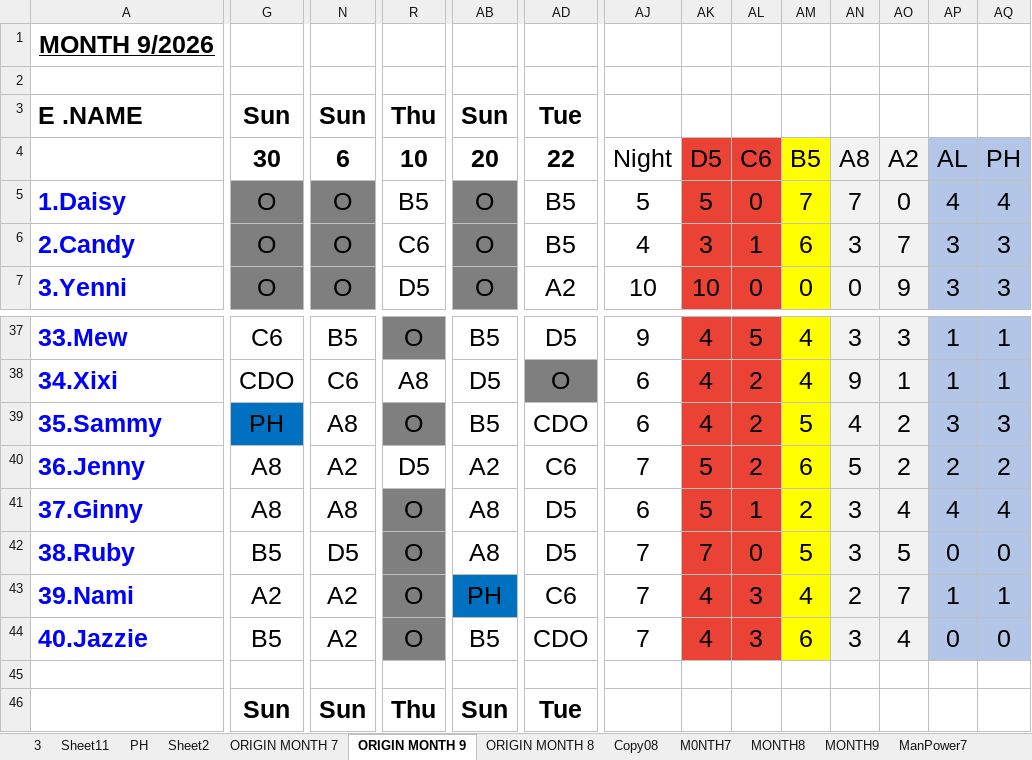
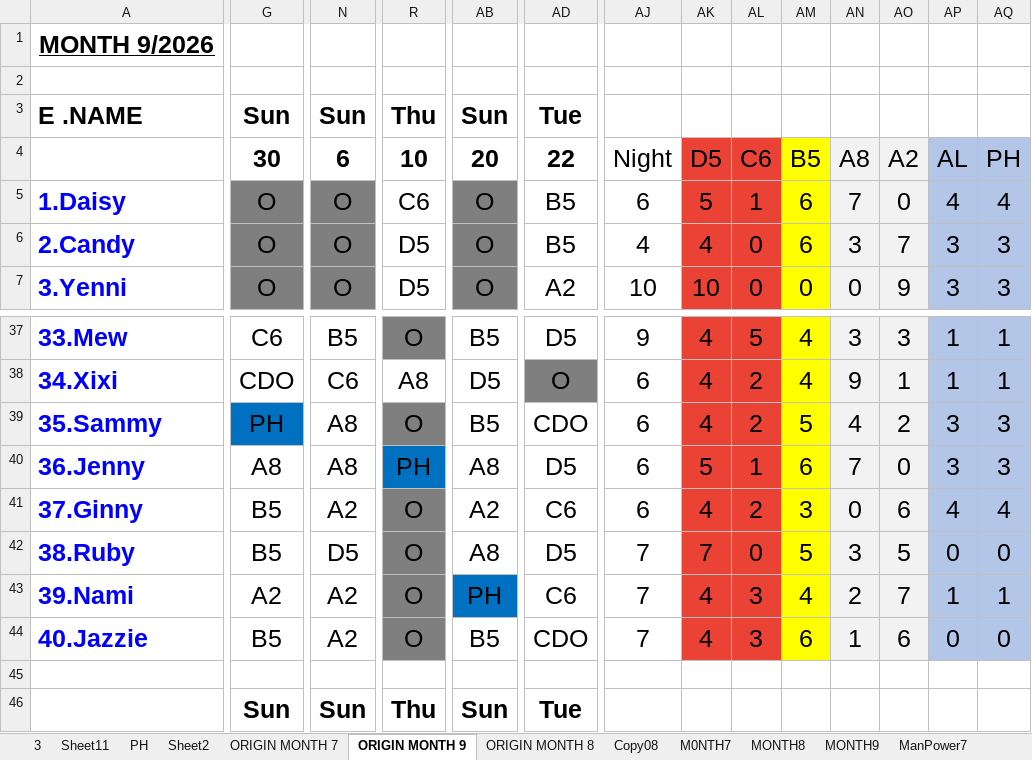
Before and after one commit to Chats-club/roter-ga, an Excel workbook: uploads/ORIGINAL7.xlsx, sheet ORIGIN MONTH 9, drawn as a sheet; only a part is shown, gaps mark what is left out; values as stored, in another font and other column widths than the file's, no borders; charts and pictures and conditional formats not drawn; the diff covers the shown part only; the diff names each change by its address in the sheet, - before the commit and + after, or states it on an @@ line.

Commit message:
new

```diff
--- a/uploads/ORIGINAL7.xlsx (sheet ORIGIN MONTH 9)
+++ b/uploads/ORIGINAL7.xlsx (sheet ORIGIN MONTH 9)
-R5: B5
+R5: C6
-AJ5: 5
+AJ5: 6
-AL5: 0
+AL5: 1
-AM5: 7
+AM5: 6
-R6: C6
+R6: D5
-AK6: 3
+AK6: 4
-AL6: 1
+AL6: 0
-N40: A2
+N40: A8
-R40: D5
+R40: PH
-R40 fill: none
+R40 fill: #0070C0
-AB40: A2
+AB40: A8
-AD40: C6
+AD40: D5
-AJ40: 7
+AJ40: 6
-AL40: 2
+AL40: 1
-AN40: 5
+AN40: 7
-AO40: 2
+AO40: 0
-AP40: 2
+AP40: 3
-AQ40: 2
+AQ40: 3
-G41: A8
+G41: B5
-N41: A8
+N41: A2
-AB41: A8
+AB41: A2
-AD41: D5
+AD41: C6
-AK41: 5
+AK41: 4
-AL41: 1
+AL41: 2
-AM41: 2
+AM41: 3
-AN41: 3
+AN41: 0
-AO41: 4
+AO41: 6
-AN44: 3
+AN44: 1
-AO44: 4
+AO44: 6
```
Also changed, not shown: 13 edited cells elsewhere in this sheet, sheet MONTH9, sheet ManPower9.
